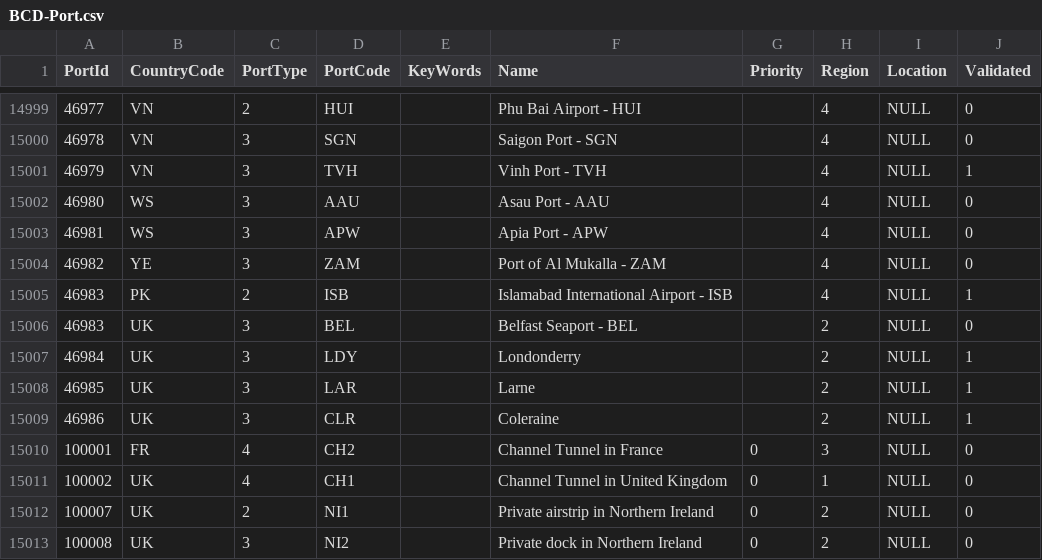
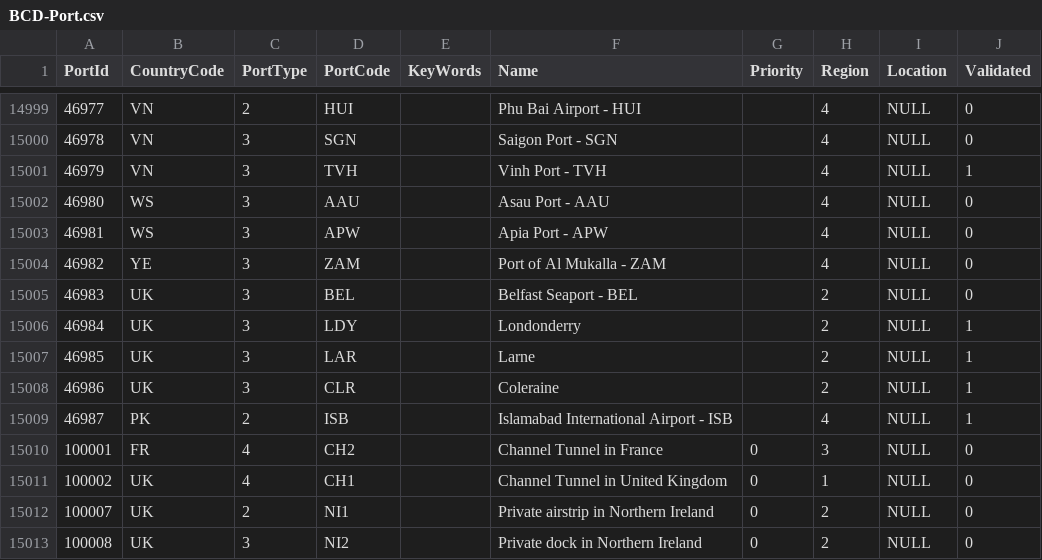
Before and after one commit to hmrc/gform-frontend, a CSV file: conf/lookup/BCD-Port.csv, drawn as a sheet; only a part is shown, gaps mark what is left out.

Commit message:
GFORMS-1010 - Add missing airport to ports.csv

```diff
--- a/conf/lookup/BCD-Port.csv
+++ b/conf/lookup/BCD-Port.csv
@@ -15004,3 +15004,2 @@ PortId,CountryCode,PortType,PortCode,KeyWords,Name,Priority,Region,Location,Vali
 46982,YE,3,ZAM,,Port of Al Mukalla - ZAM,,4,NULL,0
-46983,PK,2,ISB,,Islamabad International Airport - ISB,,4,NULL,1
 46983,UK,3,BEL,,Belfast Seaport - BEL,,2,NULL,0
@@ -15009,2 +15008,3 @@ PortId,CountryCode,PortType,PortCode,KeyWords,Name,Priority,Region,Location,Vali
 46986,UK,3,CLR,,Coleraine,,2,NULL,1
+46987,PK,2,ISB,,Islamabad International Airport - ISB,,4,NULL,1
 100001,FR,4,CH2,,Channel Tunnel in France,0,3,NULL,0
```
